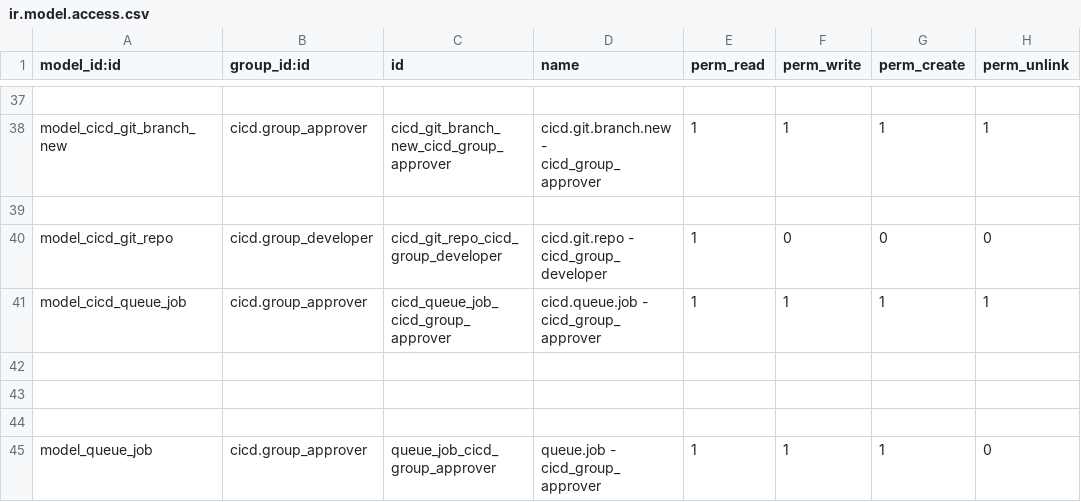
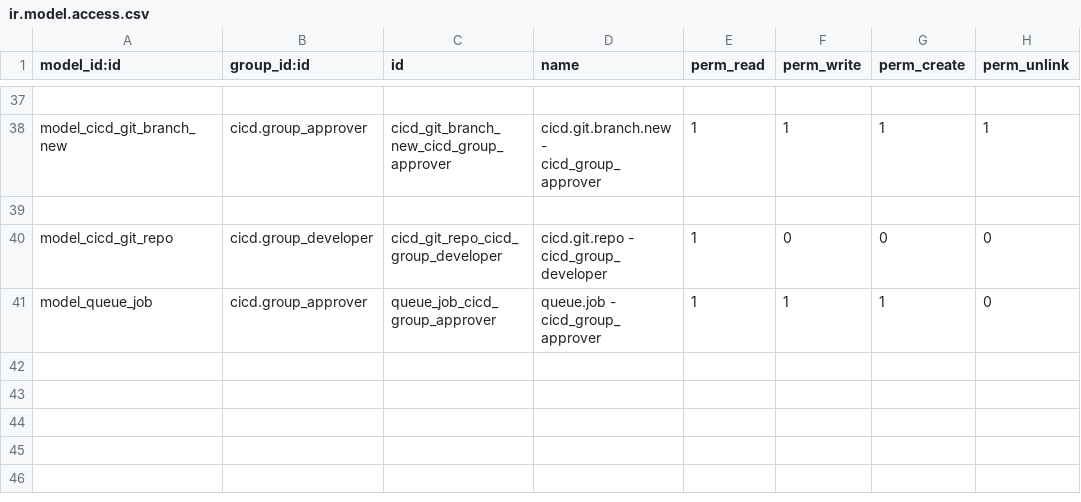
Before and after one commit to odoochain/odoo-cicd, a CSV file: odoo_admin/addons/cicd/security/ir.model.access.csv, drawn as a sheet; only a part is shown, gaps mark what is left out; the diff names each change by its address in the sheet, - before the commit and + after, or states it on an @@ line.

Commit message:
hotfix: queuejob security

```diff
--- a/odoo_admin/addons/cicd/security/ir.model.access.csv
+++ b/odoo_admin/addons/cicd/security/ir.model.access.csv
-row 41: model_cicd_queue_job | cicd.group_approver | cicd_queue_job_cicd_group_approver | cicd.queue.job - cicd_group_approver | 1 | 1 | 1 | 1
-row 42: (empty)
-row 43: (empty)
-row 44: (empty)
```
